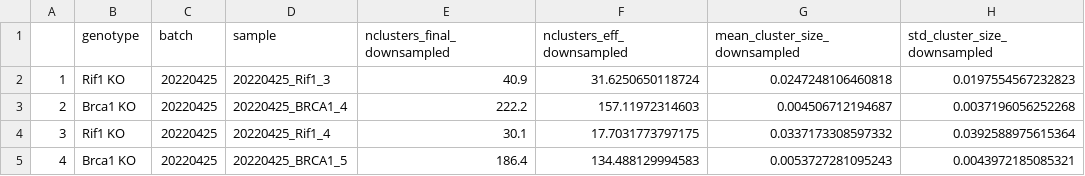
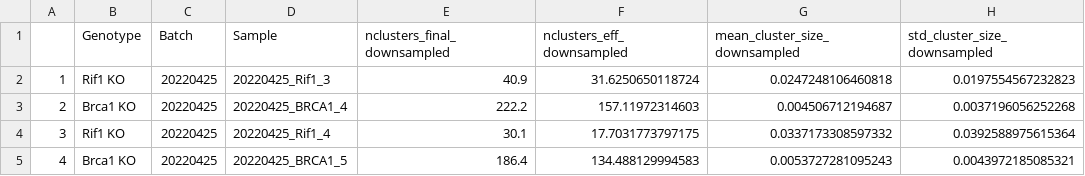
Before and after one commit to bihealth/swibrid_paper, a CSV file: data/CH12_data.csv, drawn as a sheet; only a part is shown; the diff names each change by its address in the sheet, - before the commit and + after, or states it on an @@ line.

```diff
--- a/data/CH12_data.csv
+++ b/data/CH12_data.csv
-B1: genotype
+B1: Genotype
-C1: batch
+C1: Batch
-D1: sample
+D1: Sample
```
Also changed, not shown: data/CH12_data_noSg.csv, data/FB_data.csv, 15 other files.
